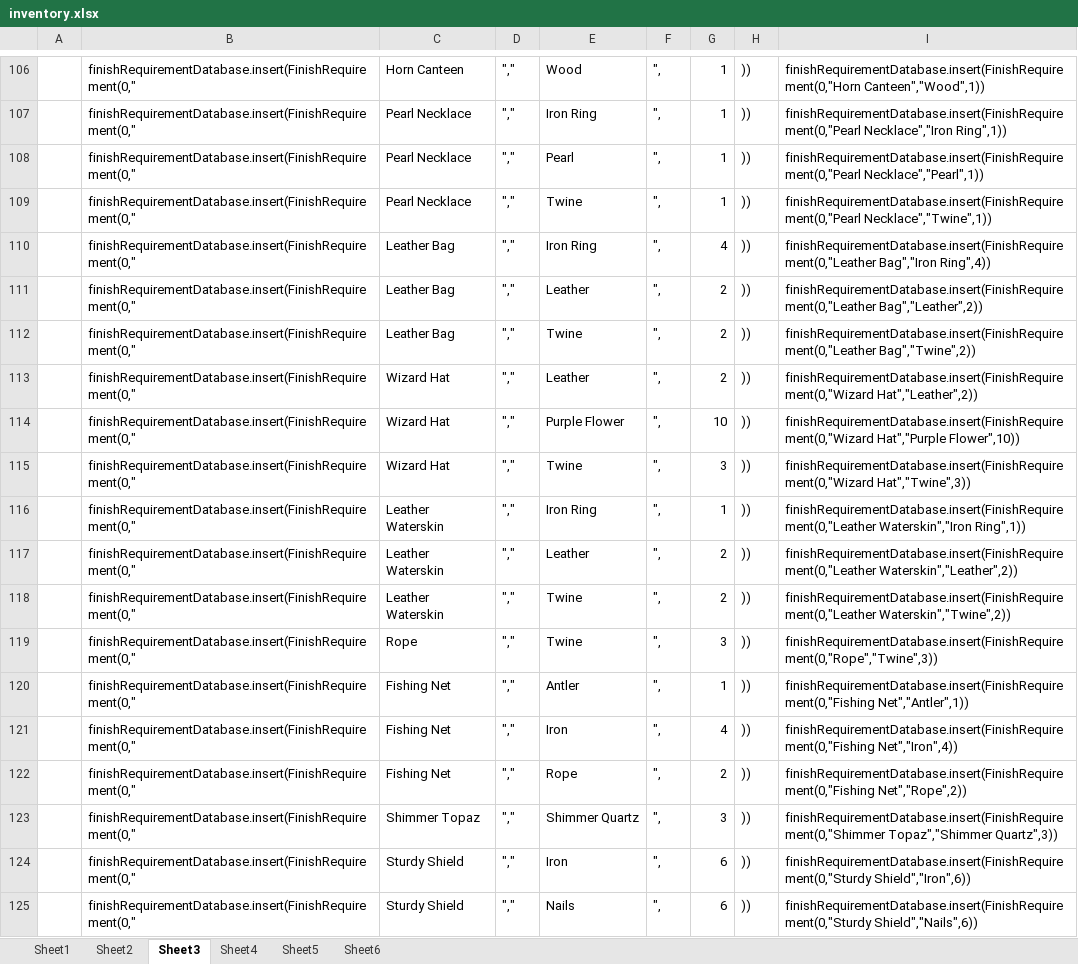
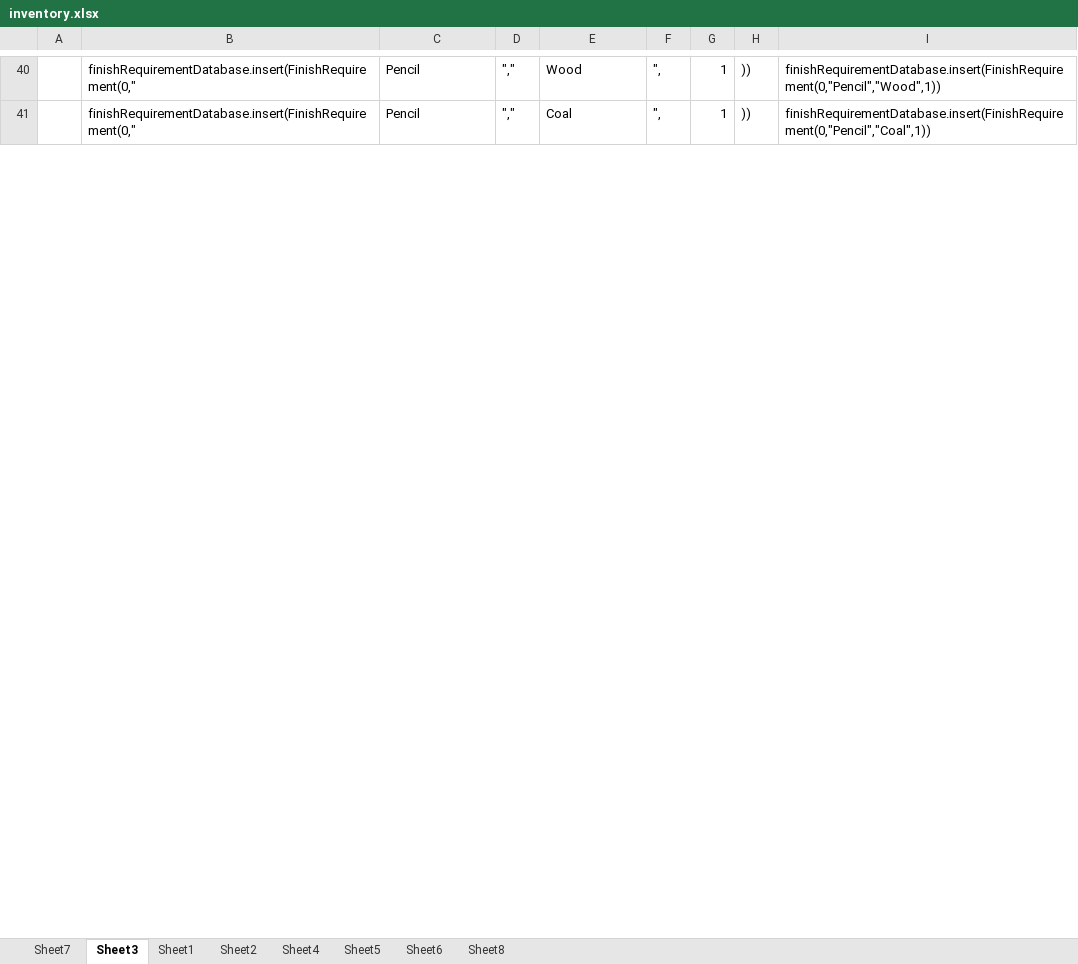
Before and after one commit to shubhamchoudhary93/villagerpg, an Excel workbook: inventory.xlsx, sheet Sheet3, drawn as a sheet; only a part is shown, gaps mark what is left out; values as stored, in another font and other column widths than the file's, no borders; removed rows and columns are numbered as before the commit, all else as after; the diff covers the shown part only; the diff names each change by its address in the sheet, - before the commit and + after, or states it on an @@ line.

```diff
--- a/inventory.xlsx (sheet Sheet3)
+++ b/inventory.xlsx (sheet Sheet3)
+sheet tab: Sheet7
+sheet tab: Sheet8
@@ sheet tab order changed: Sheet7 | Sheet3 | Sheet1 | Sheet2 | Sheet4 | Sheet5 | Sheet6 | Sheet8 @@
-C40: Horn Canteen
+C40: Pencil
-I40: finishRequirementDatabase.insert(FinishRequirement(0,"Horn Canteen","Wood",1))
+I40: finishRequirementDatabase.insert(FinishRequirement(0,"Pencil","Wood",1))
-row 107:  | finishRequirementDatabase.insert(FinishRequirement(0," | Pearl Necklace | "," | Iron Ring | ", | 1 | )) | finishRequirementDatabase.insert(FinishRequirement(0,"Pearl Necklace","Iron Ring",1))
-C41: Pearl Necklace
+C41: Pencil
-E41: Pearl
+E41: Coal
-I41: finishRequirementDatabase.insert(FinishRequirement(0,"Pearl Necklace","Pearl",1))
+I41: finishRequirementDatabase.insert(FinishRequirement(0,"Pencil","Coal",1))
-row 109:  | finishRequirementDatabase.insert(FinishRequirement(0," | Pearl Necklace | "," | Twine | ", | 1 | )) | finishRequirementDatabase.insert(FinishRequirement(0,"Pearl Necklace","Twine",1))
-row 110:  | finishRequirementDatabase.insert(FinishRequirement(0," | Leather Bag | "," | Iron Ring | ", | 4 | )) | finishRequirementDatabase.insert(FinishRequirement(0,"Leather Bag","Iron Ring",4))
-row 111:  | finishRequirementDatabase.insert(FinishRequirement(0," | Leather Bag | "," | Leather | ", | 2 | )) | finishRequirementDatabase.insert(FinishRequirement(0,"Leather Bag","Leather",2))
-row 112:  | finishRequirementDatabase.insert(FinishRequirement(0," | Leather Bag | "," | Twine | ", | 2 | )) | finishRequirementDatabase.insert(FinishRequirement(0,"Leather Bag","Twine",2))
-row 113:  | finishRequirementDatabase.insert(FinishRequirement(0," | Wizard Hat | "," | Leather | ", | 2 | )) | finishRequirementDatabase.insert(FinishRequirement(0,"Wizard Hat","Leather",2))
-row 114:  | finishRequirementDatabase.insert(FinishRequirement(0," | Wizard Hat | "," | Purple Flower | ", | 10 | )) | finishRequirementDatabase.insert(FinishRequirement(0,"Wizard Hat","Purple Flower",10))
-row 115:  | finishRequirementDatabase.insert(FinishRequirement(0," | Wizard Hat | "," | Twine | ", | 3 | )) | finishRequirementDatabase.insert(FinishRequirement(0,"Wizard Hat","Twine",3))
-row 116:  | finishRequirementDatabase.insert(FinishRequirement(0," | Leather Waterskin | "," | Iron Ring | ", | 1 | )) | finishRequirementDatabase.insert(FinishRequirement(0,"Leather Waterskin","Iron Ring",1))
-row 117:  | finishRequirementDatabase.insert(FinishRequirement(0," | Leather Waterskin | "," | Leather | ", | 2 | )) | finishRequirementDatabase.insert(FinishRequirement(0,"Leather Waterskin","Leather",2))
-row 118:  | finishRequirementDatabase.insert(FinishRequirement(0," | Leather Waterskin | "," | Twine | ", | 2 | )) | finishRequirementDatabase.insert(FinishRequirement(0,"Leather Waterskin","Twine",2))
-row 119:  | finishRequirementDatabase.insert(FinishRequirement(0," | Rope | "," | Twine | ", | 3 | )) | finishRequirementDatabase.insert(FinishRequirement(0,"Rope","Twine",3))
-row 120:  | finishRequirementDatabase.insert(FinishRequirement(0," | Fishing Net | "," | Antler | ", | 1 | )) | finishRequirementDatabase.insert(FinishRequirement(0,"Fishing Net","Antler",1))
-row 121:  | finishRequirementDatabase.insert(FinishRequirement(0," | Fishing Net | "," | Iron | ", | 4 | )) | finishRequirementDatabase.insert(FinishRequirement(0,"Fishing Net","Iron",4))
-row 122:  | finishRequirementDatabase.insert(FinishRequirement(0," | Fishing Net | "," | Rope | ", | 2 | )) | finishRequirementDatabase.insert(FinishRequirement(0,"Fishing Net","Rope",2))
-row 123:  | finishRequirementDatabase.insert(FinishRequirement(0," | Shimmer Topaz | "," | Shimmer Quartz | ", | 3 | )) | finishRequirementDatabase.insert(FinishRequirement(0,"Shimmer Topaz","Shimmer Quartz",3))
-row 124:  | finishRequirementDatabase.insert(FinishRequirement(0," | Sturdy Shield | "," | Iron | ", | 6 | )) | finishRequirementDatabase.insert(FinishRequirement(0,"Sturdy Shield","Iron",6))
-row 125:  | finishRequirementDatabase.insert(FinishRequirement(0," | Sturdy Shield | "," | Nails | ", | 6 | )) | finishRequirementDatabase.insert(FinishRequirement(0,"Sturdy Shield","Nails",6))
```
Also changed, not shown: 15 added rows, 197 removed rows, 4 moved rows and 53 edited cells elsewhere in this sheet, sheet Sheet5, formulas that keep their value, 7 other files.
